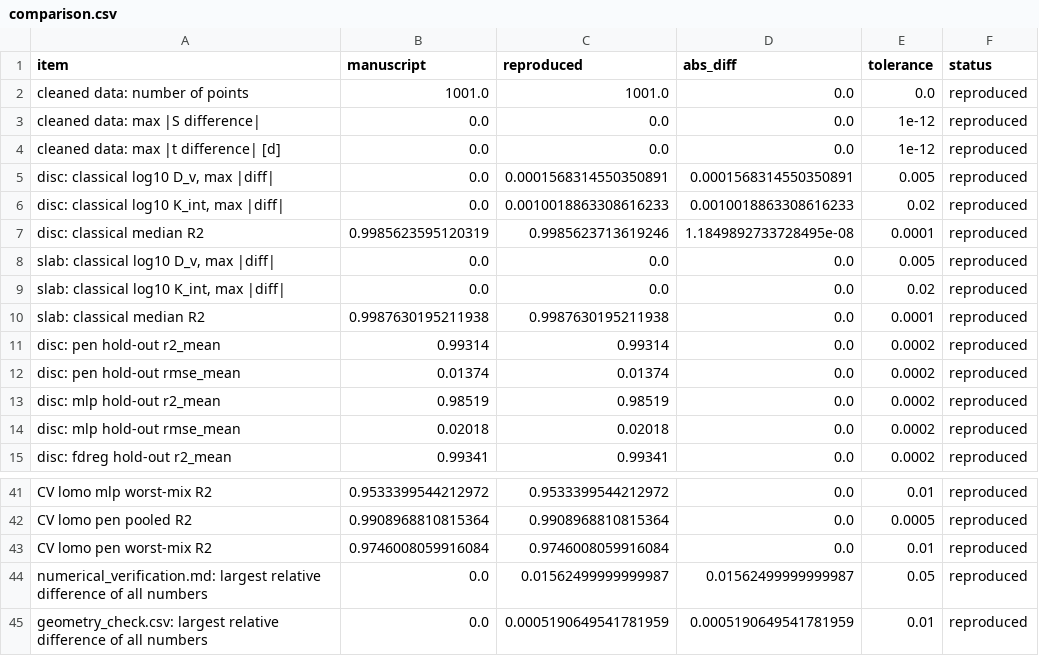
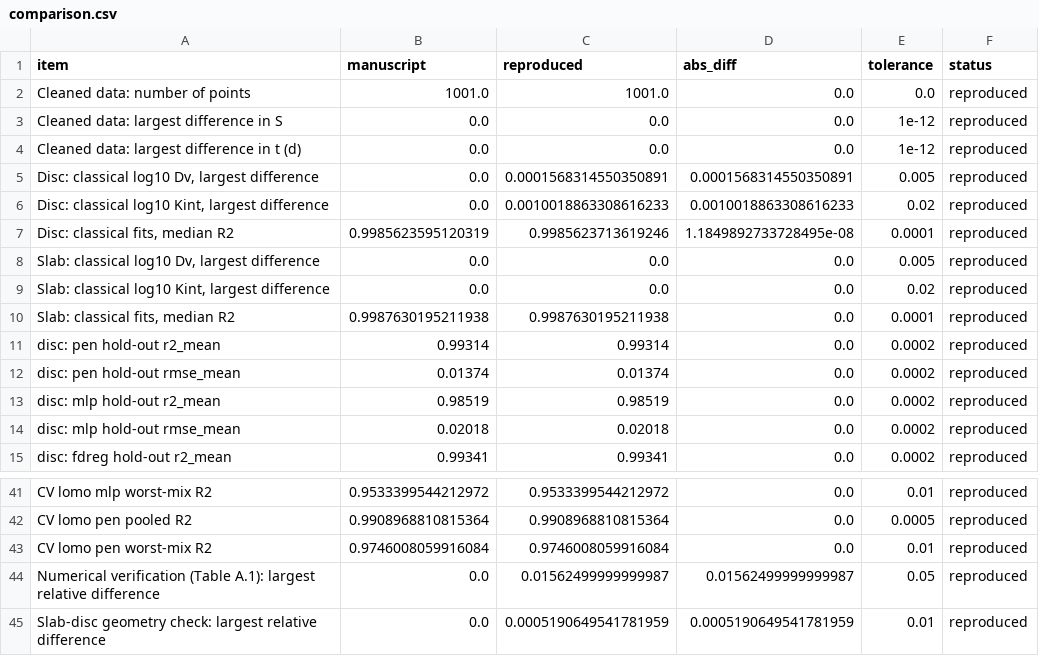
Before and after one commit to Abderahmane2002/hybrid-pinn-lstm-concrete, a CSV file: results/q1/reproducibility/comparison.csv, drawn as a sheet; only a part is shown, gaps mark what is left out.

```diff
--- a/results/q1/reproducibility/comparison.csv
+++ b/results/q1/reproducibility/comparison.csv
@@ -1,11 +1,11 @@
 item,manuscript,reproduced,abs_diff,tolerance,status
-cleaned data: number of points,1001.0,1001.0,0.0,0.0,reproduced
-cleaned data: max |S difference|,0.0,0.0,0.0,1e-12,reproduced
-cleaned data: max |t difference| [d],0.0,0.0,0.0,1e-12,reproduced
-"disc: classical log10 D_v, max |diff|",0.0,0.0001568314550350891,0.0001568314550350891,0.005,reproduced
-"disc: classical log10 K_int, max |diff|",0.0,0.0010018863308616233,0.0010018863308616233,0.02,reproduced
-disc: classical median R2,0.9985623595120319,0.9985623713619246,1.1849892733728495e-08,0.0001,reproduced
-"slab: classical log10 D_v, max |diff|",0.0,0.0,0.0,0.005,reproduced
-"slab: classical log10 K_int, max |diff|",0.0,0.0,0.0,0.02,reproduced
-slab: classical median R2,0.9987630195211938,0.9987630195211938,0.0,0.0001,reproduced
+Cleaned data: number of points,1001.0,1001.0,0.0,0.0,reproduced
+Cleaned data: largest difference in S,0.0,0.0,0.0,1e-12,reproduced
+Cleaned data: largest difference in t (d),0.0,0.0,0.0,1e-12,reproduced
+"Disc: classical log10 Dv, largest difference",0.0,0.0001568314550350891,0.0001568314550350891,0.005,reproduced
+"Disc: classical log10 Kint, largest difference",0.0,0.0010018863308616233,0.0010018863308616233,0.02,reproduced
+"Disc: classical fits, median R2",0.9985623595120319,0.9985623713619246,1.1849892733728495e-08,0.0001,reproduced
+"Slab: classical log10 Dv, largest difference",0.0,0.0,0.0,0.005,reproduced
+"Slab: classical log10 Kint, largest difference",0.0,0.0,0.0,0.02,reproduced
+"Slab: classical fits, median R2",0.9987630195211938,0.9987630195211938,0.0,0.0001,reproduced
 disc: pen hold-out r2_mean,0.99314,0.99314,0.0,0.0002,reproduced
@@ -43,3 +43,3 @@ CV lomo pen pooled R2,0.9908968810815364,0.9908968810815364,0.0,0.0005,reproduce
 CV lomo pen worst-mix R2,0.9746008059916084,0.9746008059916084,0.0,0.01,reproduced
-numerical_verification.md: largest relative difference of all numbers,0.0,0.01562499999999987,0.01562499999999987,0.05,reproduced
-geometry_check.csv: largest relative difference of all numbers,0.0,0.0005190649541781959,0.0005190649541781959,0.01,reproduced
+Numerical verification (Table A.1): largest relative difference,0.0,0.01562499999999987,0.01562499999999987,0.05,reproduced
+Slab-disc geometry check: largest relative difference,0.0,0.0005190649541781959,0.0005190649541781959,0.01,reproduced
```
Also changed, not shown: 42 other files.
